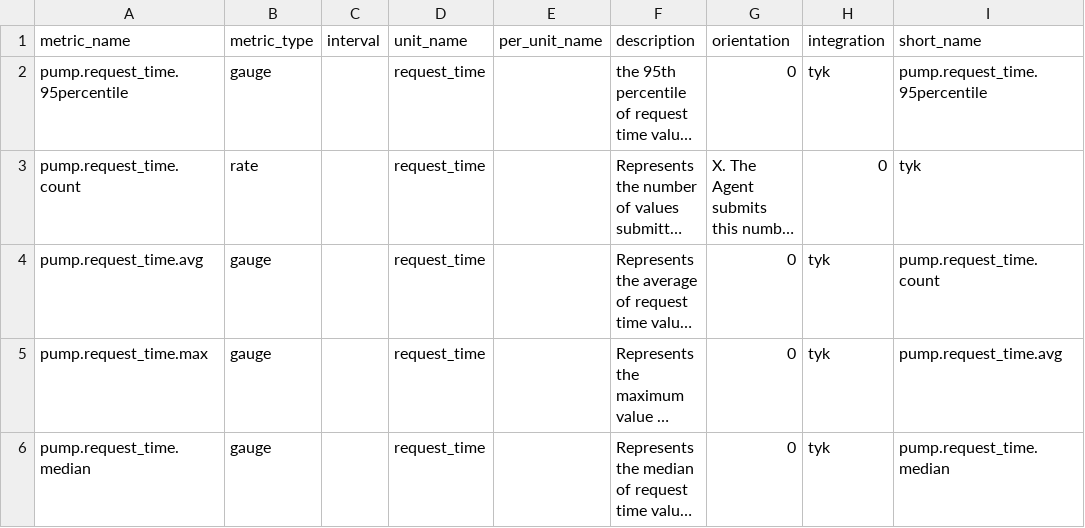
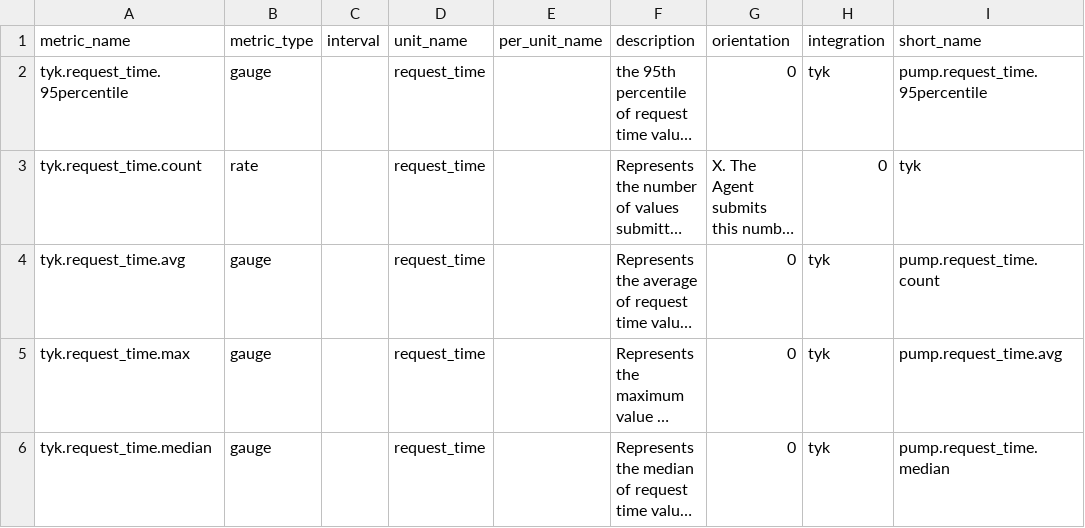
Before and after one commit to DataDog/integrations-extras, a CSV file: tyk/metadata.csv, drawn as a sheet; only a part is shown; long unchanged cells end in …; the diff names each change by its address in the sheet, - before the commit and + after, or states it on an @@ line.

Commit message:
update namespace of metrics and the manifest

```diff
--- a/tyk/metadata.csv
+++ b/tyk/metadata.csv
-A2 (metric_name): pump.request_time.95percentile
+A2 (metric_name): tyk.request_time.95percentile
-A3 (metric_name): pump.request_time.count
+A3 (metric_name): tyk.request_time.count
-A4 (metric_name): pump.request_time.avg
+A4 (metric_name): tyk.request_time.avg
-A5 (metric_name): pump.request_time.max
+A5 (metric_name): tyk.request_time.max
-A6 (metric_name): pump.request_time.median
+A6 (metric_name): tyk.request_time.median
```
Also changed, not shown: 1 other file.
